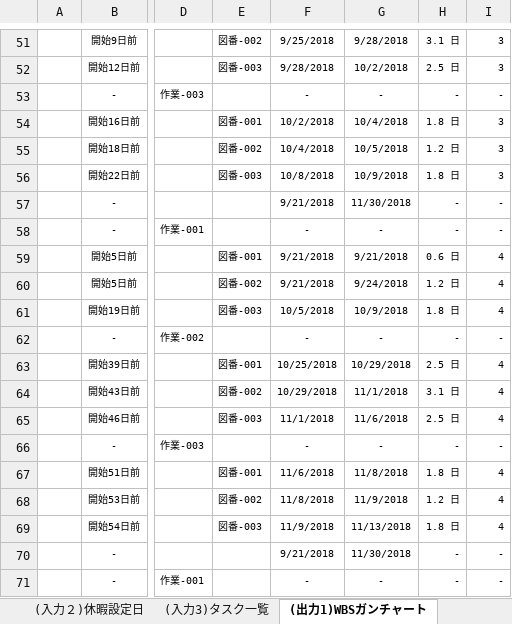
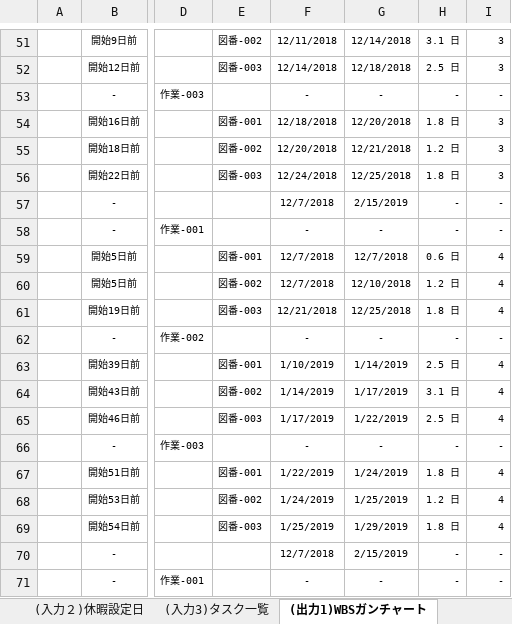
Before and after one commit to SanukiUdon777/180901_WBS_excel, an Excel workbook: ガンチャーとん/ガンチャーとん(WBS割付け機能付きガンチャート作成アプリ).xlsm, sheet (出力1)WBSガンチャート, drawn as a sheet; only a part is shown, gaps mark what is left out; values as stored, in another font and other column widths than the file's, no borders; conditional formats not drawn; the diff covers the shown part only; the diff names each change by its address in the sheet, - before the commit and + after, or states it on an @@ line.

```diff
--- a/ガンチャーとん/ガンチャーとん(WBS割付け機能付きガンチャート作成アプリ).xlsm (sheet (出力1)WBSガンチャート)
+++ b/ガンチャーとん/ガンチャーとん(WBS割付け機能付きガンチャート作成アプリ).xlsm (sheet (出力1)WBSガンチャート)
-F51: 9/25/2018
+F51: 12/11/2018
-G51: 9/28/2018
+G51: 12/14/2018
-F52: 9/28/2018
+F52: 12/14/2018
-G52: 10/2/2018
+G52: 12/18/2018
-F54: 10/2/2018
+F54: 12/18/2018
-G54: 10/4/2018
+G54: 12/20/2018
-F55: 10/4/2018
+F55: 12/20/2018
-G55: 10/5/2018
+G55: 12/21/2018
-F56: 10/8/2018
+F56: 12/24/2018
-G56: 10/9/2018
+G56: 12/25/2018
-F57: 9/21/2018
+F57: 12/7/2018
-G57: 11/30/2018
+G57: 2/15/2019
-F59:F60: 9/21/2018
+F59:F60: 12/7/2018
-G59: 9/21/2018
+G59: 12/7/2018
-G60: 9/24/2018
+G60: 12/10/2018
-F61: 10/5/2018
+F61: 12/21/2018
-G61: 10/9/2018
+G61: 12/25/2018
-F63: 10/25/2018
+F63: 1/10/2019
-G63: 10/29/2018
+G63: 1/14/2019
-F64: 10/29/2018
+F64: 1/14/2019
-G64: 11/1/2018
+G64: 1/17/2019
-F65: 11/1/2018
+F65: 1/17/2019
-G65: 11/6/2018
+G65: 1/22/2019
-F67: 11/6/2018
+F67: 1/22/2019
-G67: 11/8/2018
+G67: 1/24/2019
-F68: 11/8/2018
+F68: 1/24/2019
-G68: 11/9/2018
+G68: 1/25/2019
-F69: 11/9/2018
+F69: 1/25/2019
-G69: 11/13/2018
+G69: 1/29/2019
-F70: 9/21/2018
+F70: 12/7/2018
-G70: 11/30/2018
+G70: 2/15/2019
```
Also changed, not shown: 2 added rows, 2 removed rows and 188 edited cells elsewhere in this sheet, sheet (入力２)休暇設定日, sheet (入力3)タスク一覧, formulas that keep their value, 3 other files.
